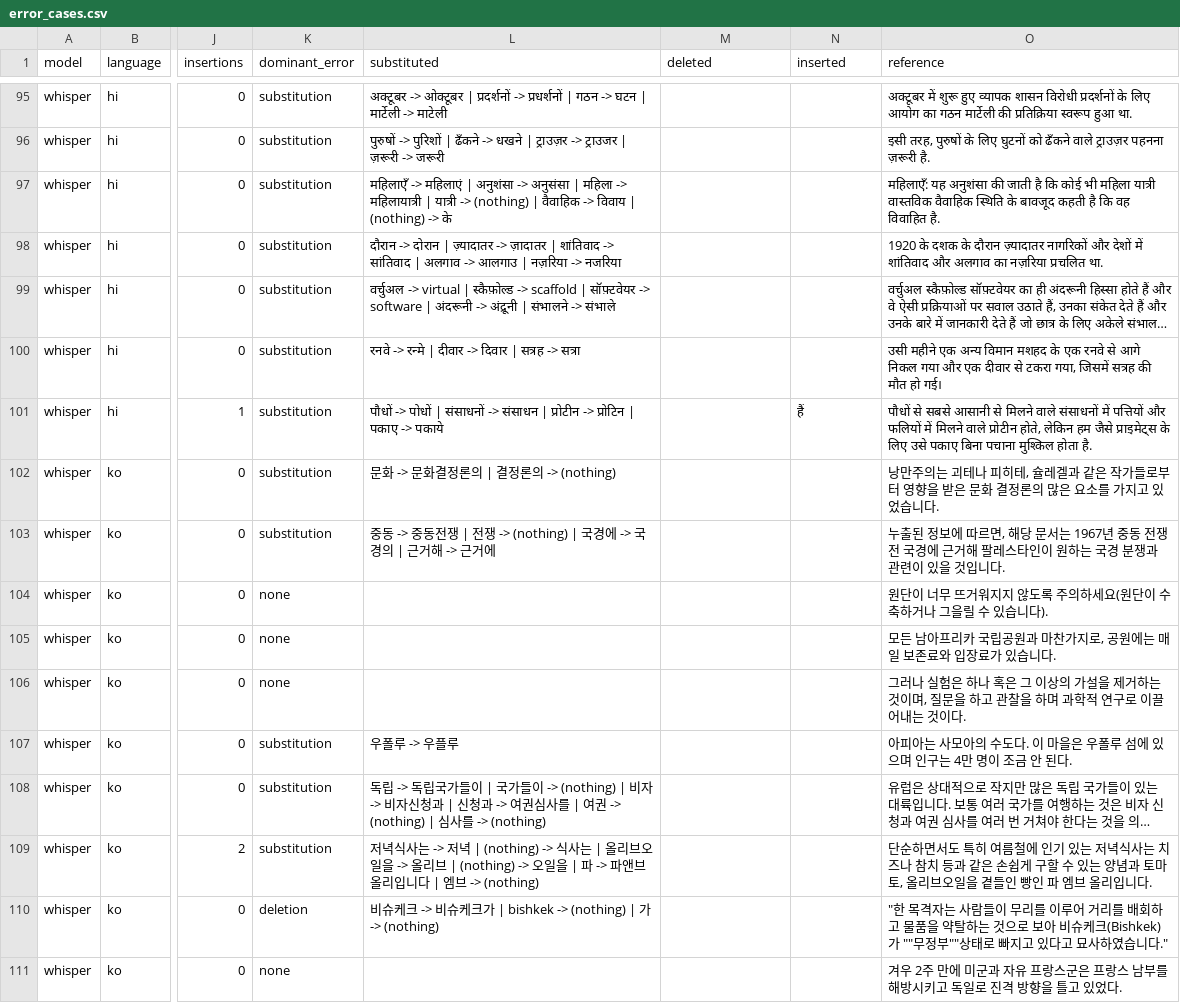
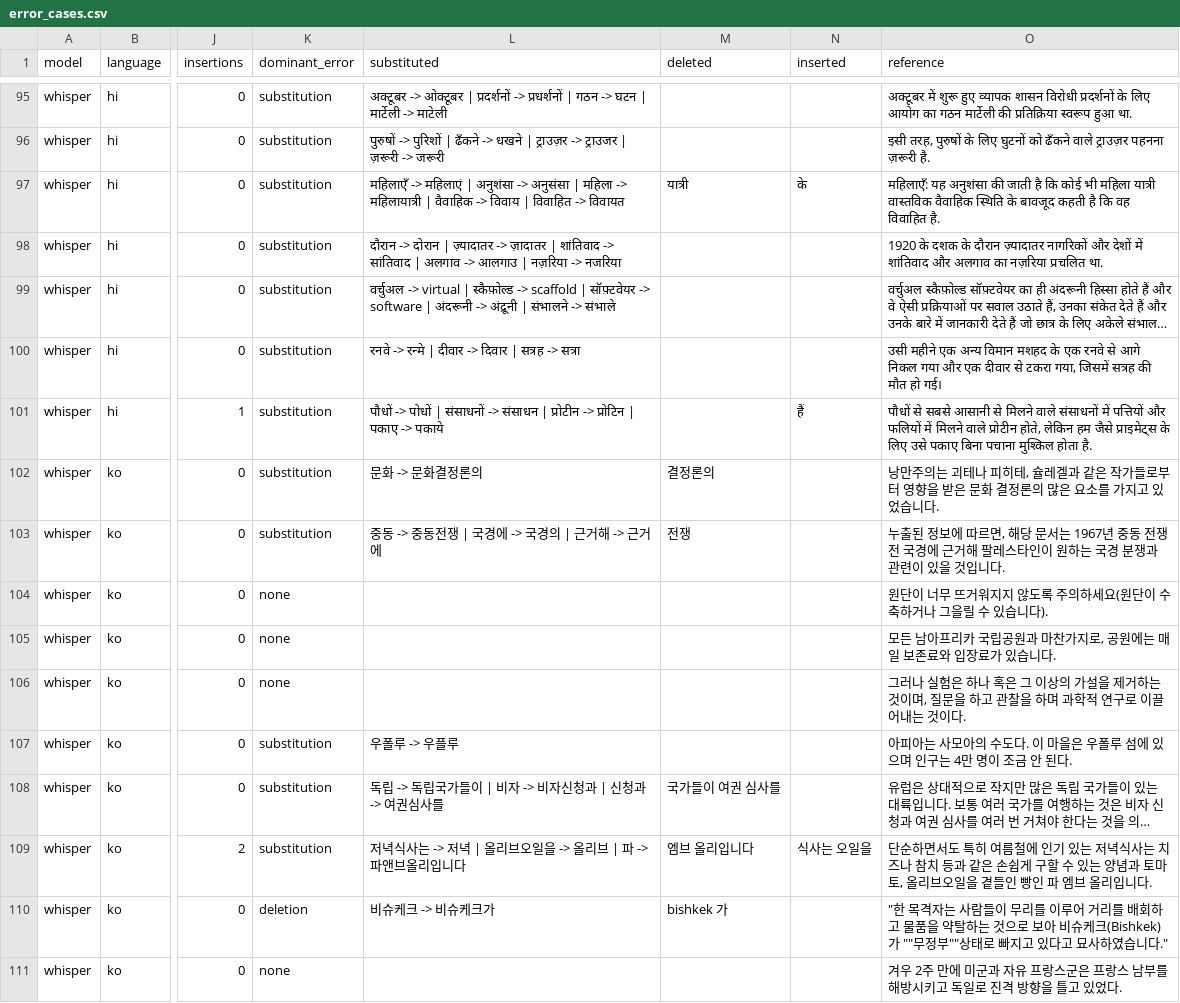
Before and after one commit to elrond298/asr-norm-check, a CSV file: outputs/error_cases.csv, drawn as a sheet; only a part is shown, gaps mark what is left out; long unchanged cells end in …; the diff covers the shown part only; the diff names each change by its address in the sheet, - before the commit and + after, or states it on an @@ line.

Commit message:
Fix review findings: verification and alignment gates, probe safety, pinned weights, scoring edge cases, aggregation consistency, corrected case analyses and doc/UX pass

```diff
--- a/outputs/error_cases.csv
+++ b/outputs/error_cases.csv
-L97 (substituted): …महिलायात्री | यात्री -> (nothing) | वैवाहिक -> विवाय | (nothing) -> के
+L97 (substituted): …महिलायात्री | वैवाहिक -> विवाय | विवाहित -> विवायत
-M97 (deleted): (empty)
+M97 (deleted): यात्री
-N97 (inserted): (empty)
+N97 (inserted): के
-L102 (substituted): 문화 -> 문화결정론의 | 결정론의 -> (nothing)
+L102 (substituted): 문화 -> 문화결정론의
-M102 (deleted): (empty)
+M102 (deleted): 결정론의
-L103 (substituted): 중동 -> 중동전쟁 | 전쟁 -> (nothing) | 국경에 -> 국경의 | 근거해 -> 근거에
+L103 (substituted): 중동 -> 중동전쟁 | 국경에 -> 국경의 | 근거해 -> 근거에
-M103 (deleted): (empty)
+M103 (deleted): 전쟁
-L108 (substituted): …들이 | 국가들이 -> (nothing) | 비자 -> 비자신청과 | 신청과 -> 여권심사를 | 여권 -> (nothing) | 심사를 -> (nothing)
+L108 (substituted): …들이 | 비자 -> 비자신청과 | 신청과 -> 여권심사를
-M108 (deleted): (empty)
+M108 (deleted): 국가들이 여권 심사를
-L109 (substituted): …저녁 | (nothing) -> 식사는 | 올리브오일을 -> 올리브 | (nothing) -> 오일을 | 파 -> 파앤브올리입니다 | 엠브 -> (nothing)
+L109 (substituted): …저녁 | 올리브오일을 -> 올리브 | 파 -> 파앤브올리입니다
-M109 (deleted): (empty)
+M109 (deleted): 엠브 올리입니다
-N109 (inserted): (empty)
+N109 (inserted): 식사는 오일을
-L110 (substituted): 비슈케크 -> 비슈케크가 | bishkek -> (nothing) | 가 -> (nothing)
+L110 (substituted): 비슈케크 -> 비슈케크가
-M110 (deleted): (empty)
+M110 (deleted): bishkek 가
```
Also changed, not shown: 163 edited cells elsewhere in this file, 17 other files.
